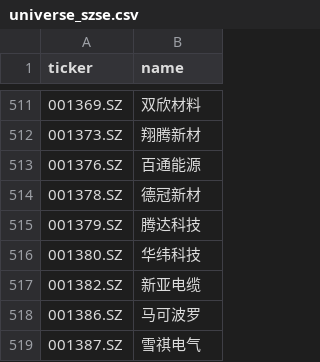
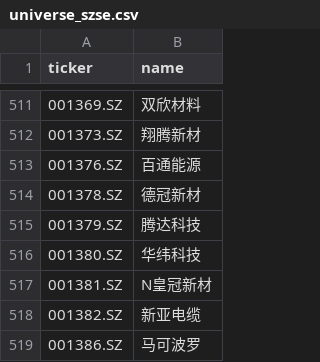
Before and after one commit to hsalehi10087/stock-scanner, a CSV file: data/cn_gainers/universe_szse.csv, drawn as a sheet; only a part is shown, gaps mark what is left out; the shorter side is filled out with more unchanged rows.

```diff
--- a/data/cn_gainers/universe_szse.csv
+++ b/data/cn_gainers/universe_szse.csv
@@ -516,2 +516,3 @@ ticker,name
 001380.SZ,华纬科技
+001381.SZ,N皇冠新材
 001382.SZ,新亚电缆
```
Also changed, not shown: data/cn_gainers/universe_sse.csv, 2 other files.
